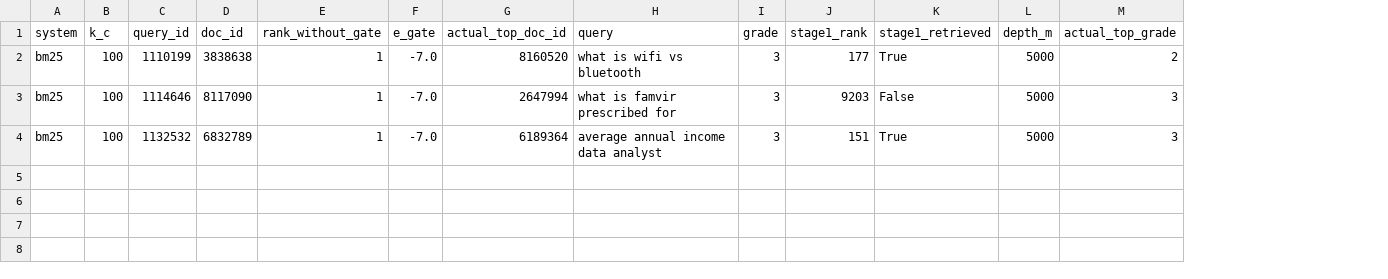
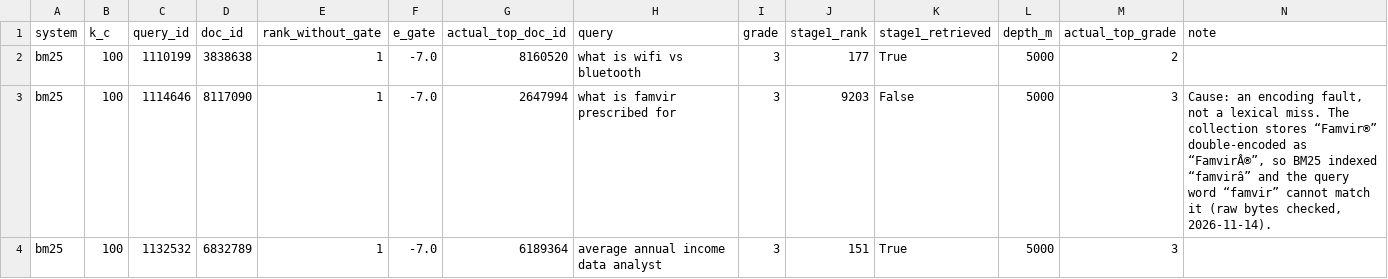
Before and after one commit to a-n-u-p-a-m/IRE_PROJECT, a CSV file: figures/data/gating_examples.csv, drawn as a sheet; the diff names each change by its address in the sheet, - before the commit and + after, or states it on an @@ line.

```diff
--- a/figures/data/gating_examples.csv
+++ b/figures/data/gating_examples.csv
+column N (note), row 3: Cause: an encoding fault, not a lexical miss. The collection stores “Famvir®” double-encoded as “FamvirÂ®”, so BM25 indexed “famvirâ” and the query word “famvir” cannot match it (raw bytes checked, 2026-11-14).
```
Also changed, not shown: 3 other files.
